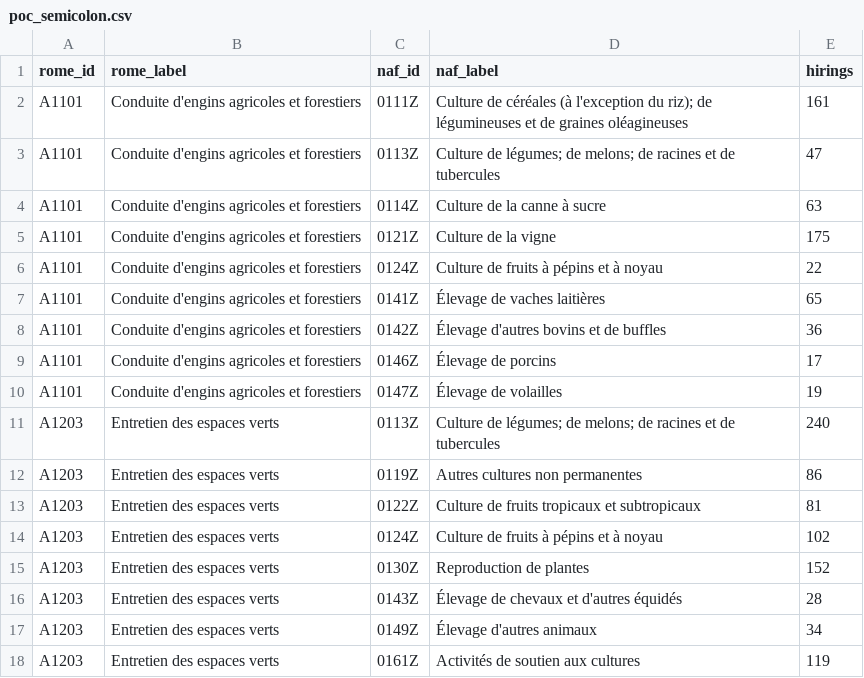
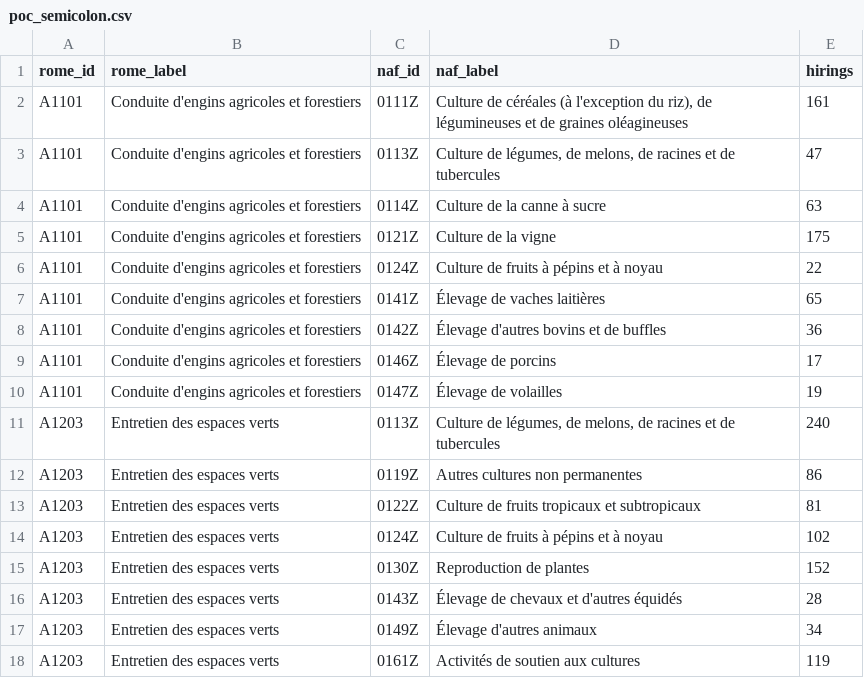
Before and after one commit to StartupsPoleEmploi/labonneboite, a CSV file: labonneboite/common/data/poc_github_csv/poc_semicolon.csv, drawn as a sheet.

Commit message:
minor fix

```diff
--- a/labonneboite/common/data/poc_github_csv/poc_semicolon.csv
+++ b/labonneboite/common/data/poc_github_csv/poc_semicolon.csv
@@ -1,4 +1,4 @@
 rome_id;rome_label;naf_id;naf_label;hirings
-A1101;"Conduite d'engins agricoles et forestiers";0111Z;"Culture de céréales (à l'exception du riz); de légumineuses et de graines oléagineuses";161
-A1101;"Conduite d'engins agricoles et forestiers";0113Z;"Culture de légumes; de melons; de racines et de tubercules";47
+A1101;"Conduite d'engins agricoles et forestiers";0111Z;"Culture de céréales (à l'exception du riz), de légumineuses et de graines oléagineuses";161
+A1101;"Conduite d'engins agricoles et forestiers";0113Z;"Culture de légumes, de melons, de racines et de tubercules";47
 A1101;"Conduite d'engins agricoles et forestiers";0114Z;"Culture de la canne à sucre";63
@@ -10,3 +10,3 @@ A1101;"Conduite d'engins agricoles et forestiers";0146Z;"Élevage de porcins";17
 A1101;"Conduite d'engins agricoles et forestiers";0147Z;"Élevage de volailles";19
-A1203;"Entretien des espaces verts";0113Z;"Culture de légumes; de melons; de racines et de tubercules";240
+A1203;"Entretien des espaces verts";0113Z;"Culture de légumes, de melons, de racines et de tubercules";240
 A1203;"Entretien des espaces verts";0119Z;"Autres cultures non permanentes";86
```
